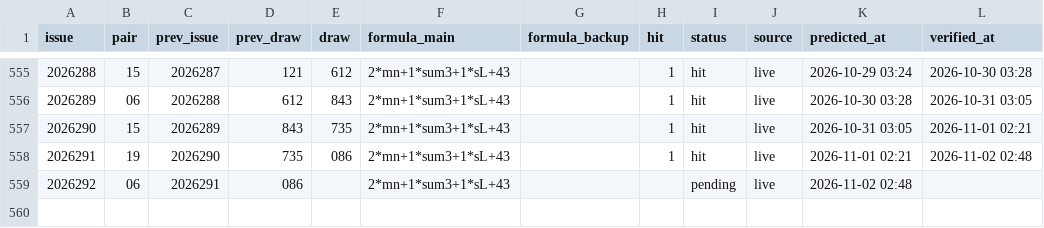
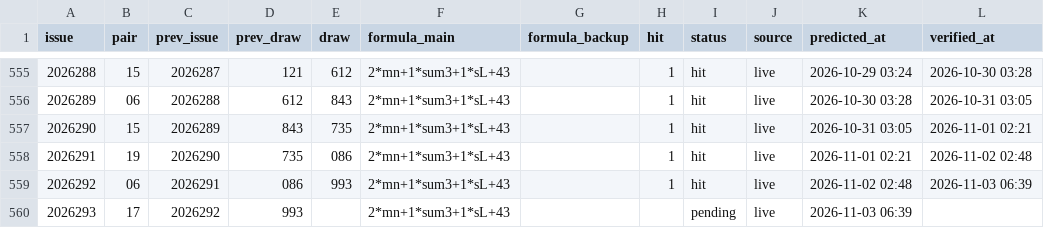
Before and after one commit to hxiaowei0102-web/fc3d-buma2, a CSV file: predictions_log.csv, drawn as a sheet; only a part is shown, gaps mark what is left out.

```diff
--- a/predictions_log.csv
+++ b/predictions_log.csv
@@ -558,2 +558,3 @@ issue,pair,prev_issue,prev_draw,draw,formula_main,formula_backup,hit,status,sour
 2026291,19,2026290,735,086,2*mn+1*sum3+1*sL+43,,1,hit,live,2026-11-01 02:21,2026-11-02 02:48
-2026292,06,2026291,086,,2*mn+1*sum3+1*sL+43,,,pending,live,2026-11-02 02:48,
+2026292,06,2026291,086,993,2*mn+1*sum3+1*sL+43,,1,hit,live,2026-11-02 02:48,2026-11-03 06:39
+2026293,17,2026292,993,,2*mn+1*sum3+1*sL+43,,,pending,live,2026-11-03 06:39,
```
Also changed, not shown: data/fc3d-history.csv, predictions_log_500.csv, 3 other files.
